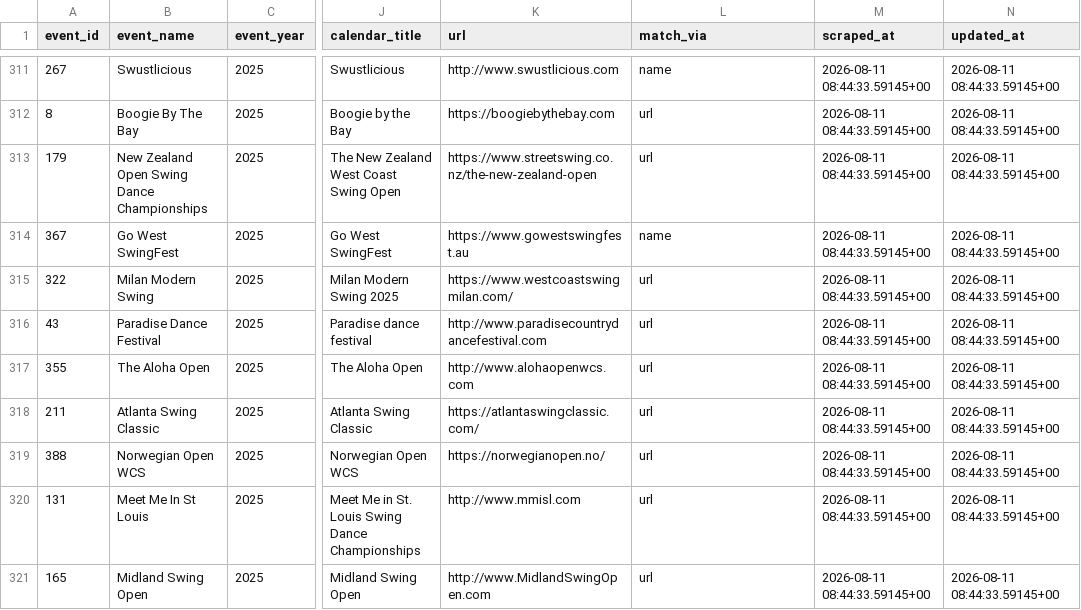
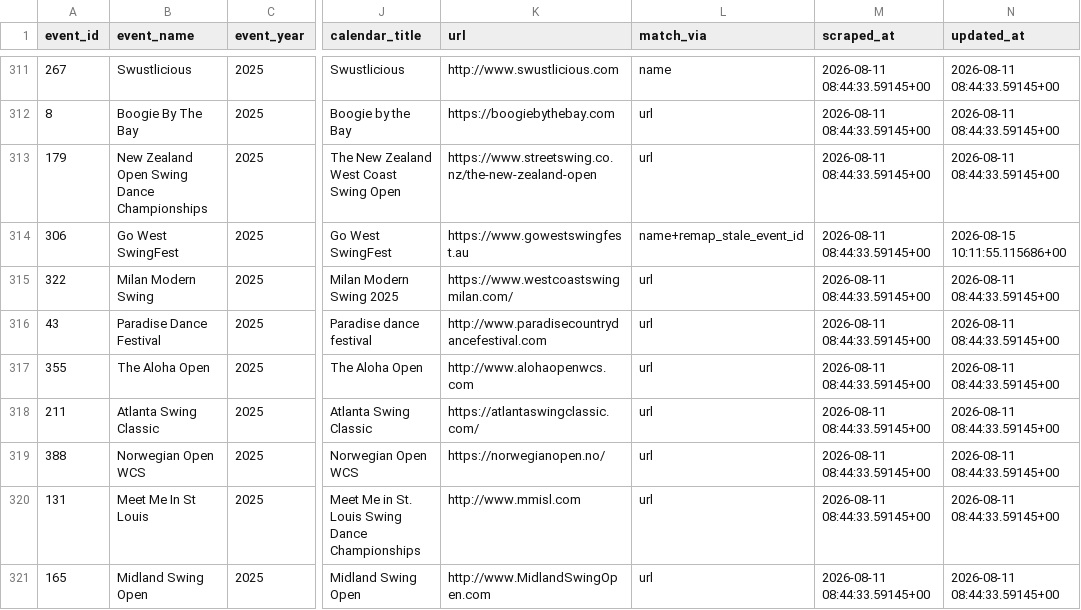
Before and after one commit to zlat1109/wsdc-data-pipeline, a CSV file: data/edition_calendar_dates.csv, drawn as a sheet; only a part is shown, gaps mark what is left out; the diff names each change by its address in the sheet, - before the commit and + after, or states it on an @@ line.

```diff
--- a/data/edition_calendar_dates.csv
+++ b/data/edition_calendar_dates.csv
-A314 (event_id): 367
+A314 (event_id): 306
-L314 (match_via): name
+L314 (match_via): name+remap_stale_event_id
-N314 (updated_at): 2026-08-11 08:44:33.59145+00
+N314 (updated_at): 2026-08-15 10:11:55.115686+00
```
Also changed, not shown: data/event_catalog.csv, data/event_editions.csv, 1 other file.
